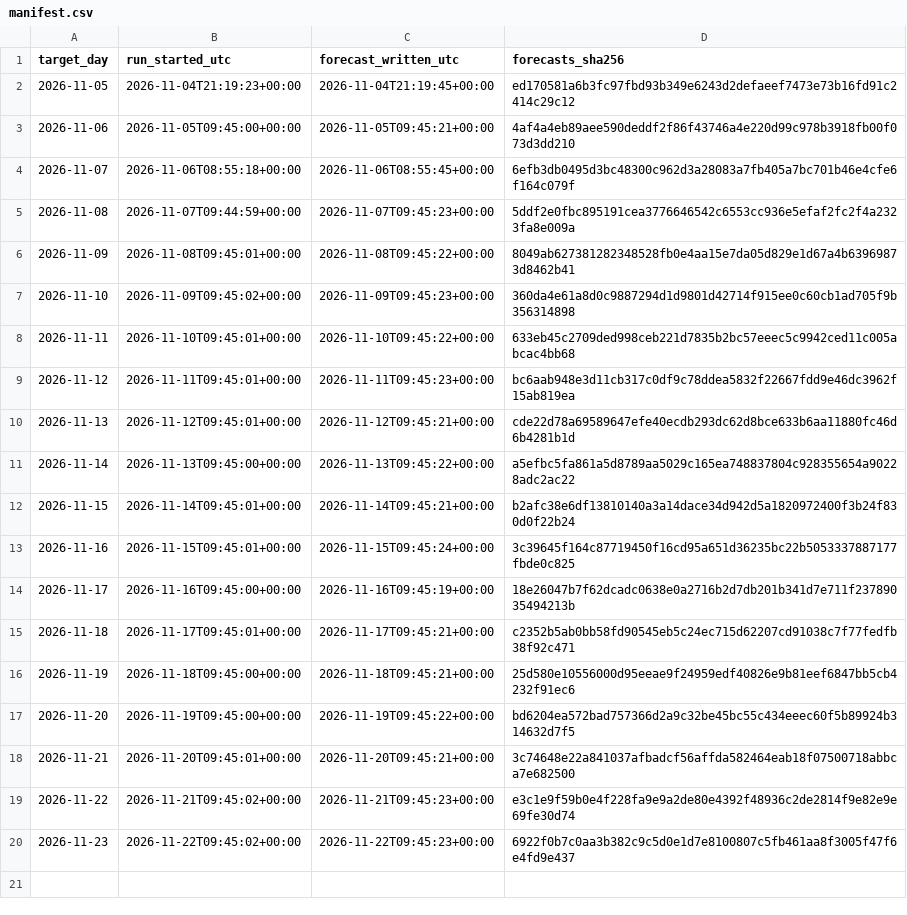
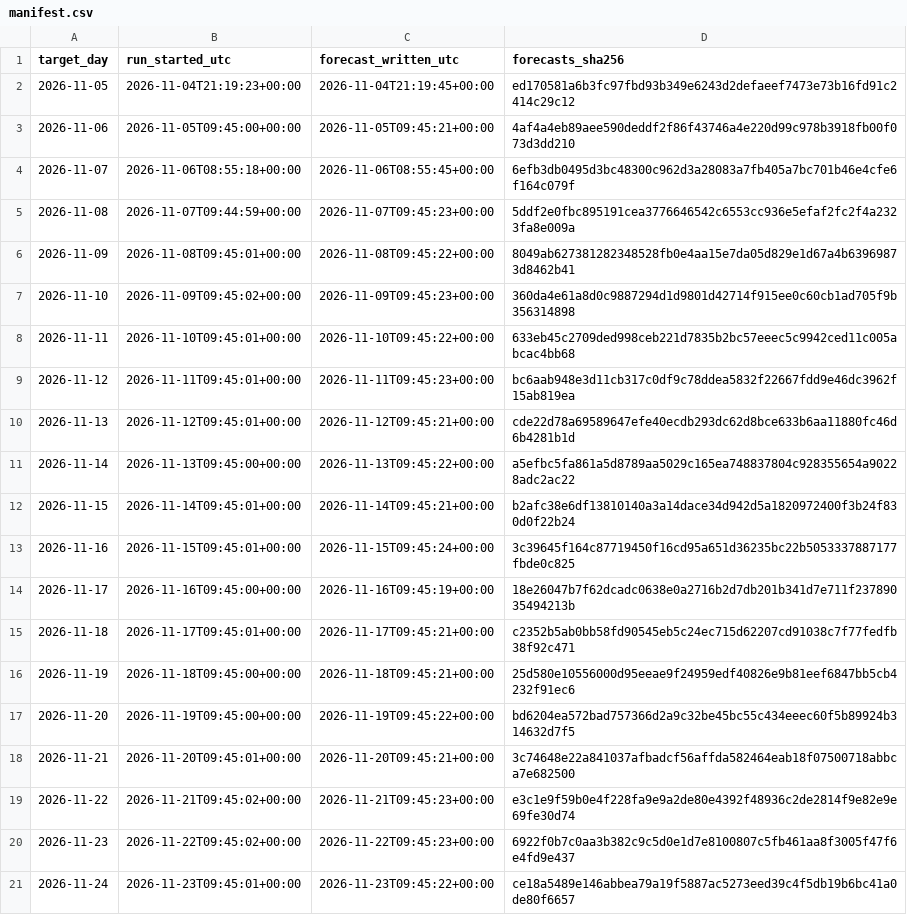
Before and after one commit to AndyMoran/gb-foundation-model-tests, a CSV file: prospective/forecasts/days/manifest.csv, drawn as a sheet; the diff names each change by its address in the sheet, - before the commit and + after, or states it on an @@ line.

Commit message:
Prospective forecast for 2026-11-24

```diff
--- a/prospective/forecasts/days/manifest.csv
+++ b/prospective/forecasts/days/manifest.csv
+row 21: 2026-11-24 | 2026-11-23T09:45:01+00:00 | 2026-11-23T09:45:22+00:00 | ce18a5489e146abbea79a19f5887ac5273eed39c4f5db19b6bc41a0de80f6657
```
Also changed, not shown: 2 other files.
